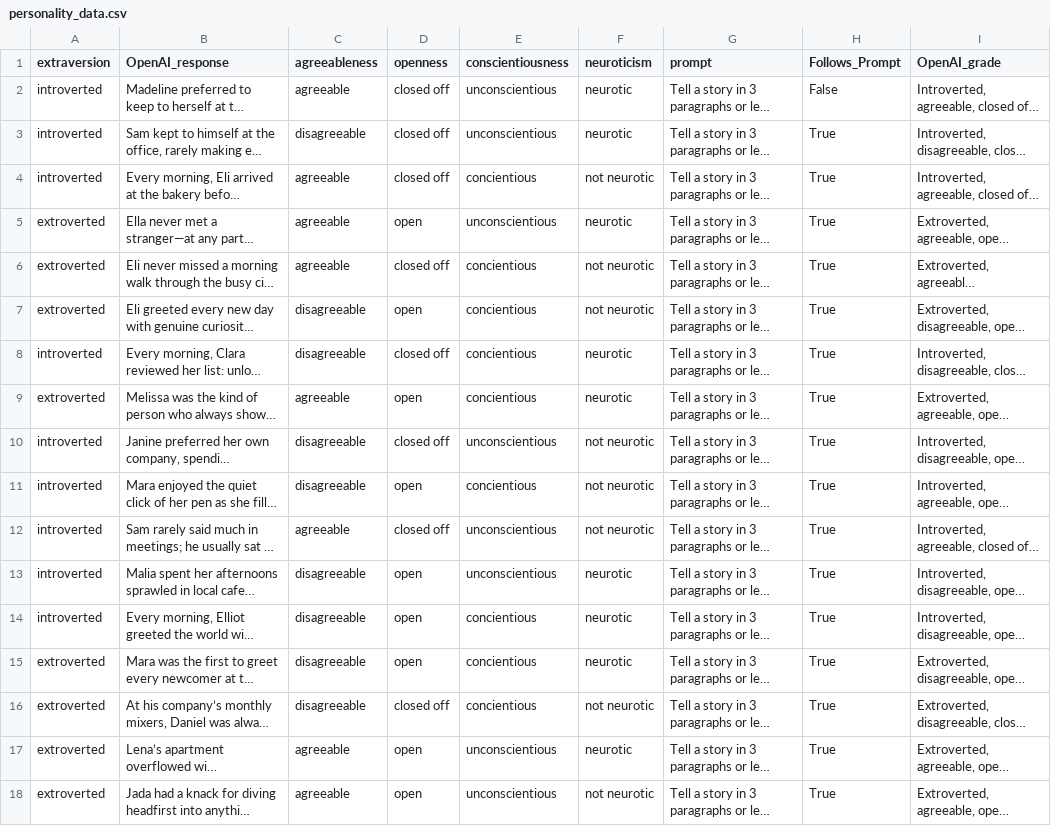
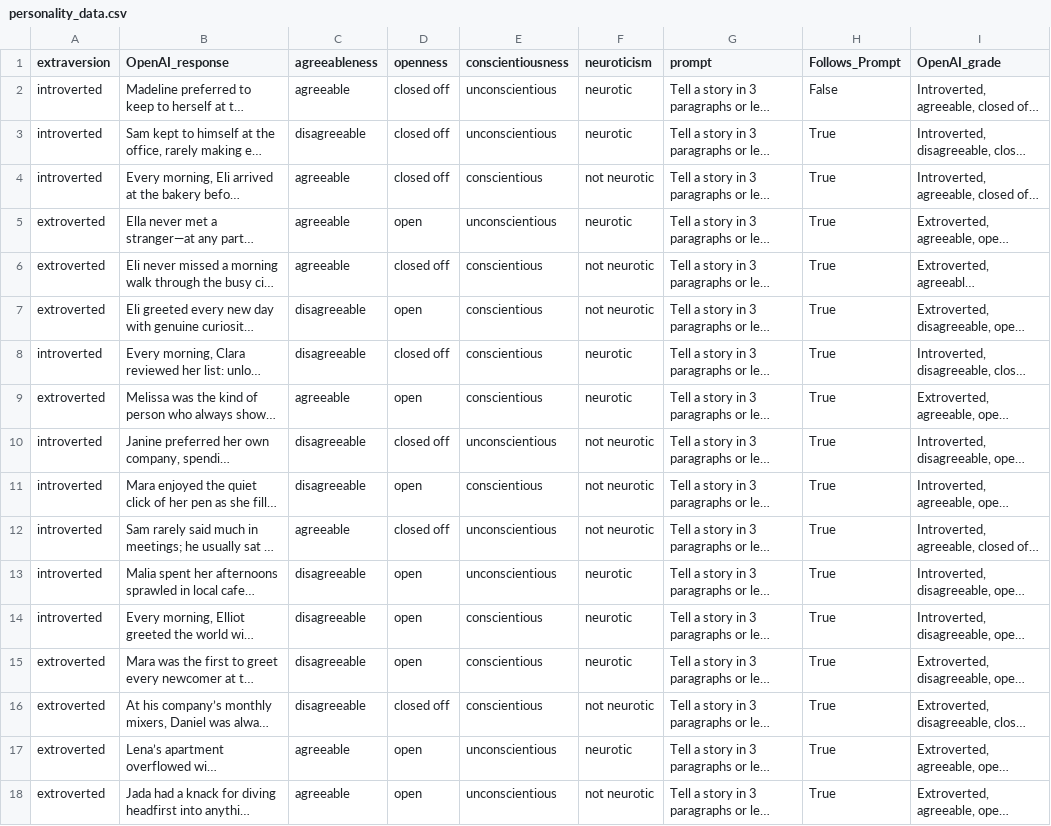
Before and after one commit to Zoe12341/AI_Personalities, a CSV file: personality_data.csv, drawn as a sheet; only a part is shown; long unchanged cells end in …; the diff names each change by its address in the sheet, - before the commit and + after, or states it on an @@ line.

Commit message:
fixing spelling error

```diff
--- a/personality_data.csv
+++ b/personality_data.csv
-E4 (conscientiousness): concientious
+E4 (conscientiousness): conscientious
-E6:E9 (conscientiousness): concientious
+E6:E9 (conscientiousness): conscientious
-E11 (conscientiousness): concientious
+E11 (conscientiousness): conscientious
-E14:E16 (conscientiousness): concientious
+E14:E16 (conscientiousness): conscientious
```
